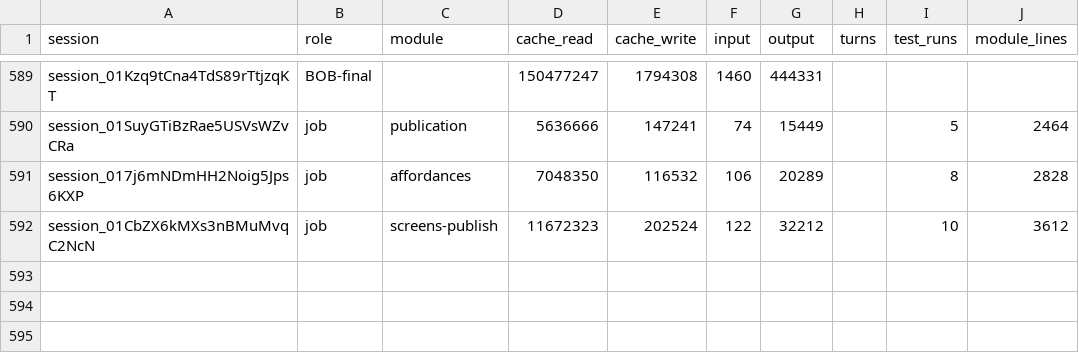
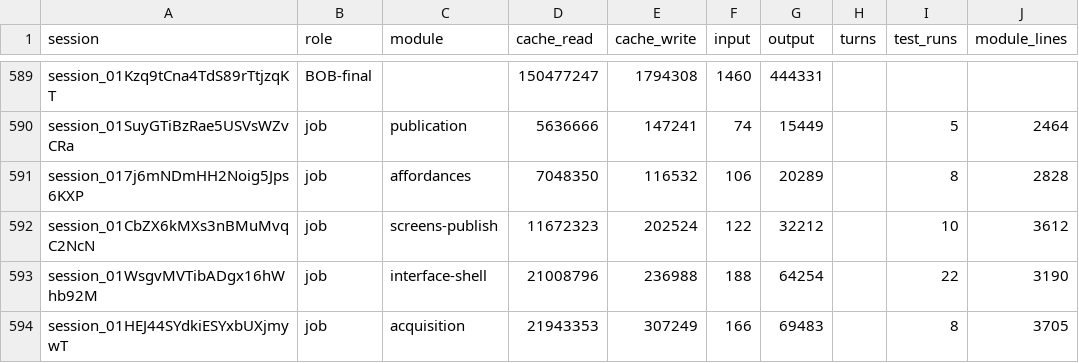
Before and after one commit to believeinoakland/bio, a CSV file: build/metrics/T51.csv, drawn as a sheet; only a part is shown, gaps mark what is left out.

```diff
--- a/build/metrics/T51.csv
+++ b/build/metrics/T51.csv
@@ -592 +592,3 @@ session_017j6mNDmHH2Noig5Jps6KXP,job,affordances,7048350,116532,106,20289,,8,282
 session_01CbZX6kMXs3nBMuMvqC2NcN,job,screens-publish,11672323,202524,122,32212,,10,3612
+session_01WsgvMVTibADgx16hWhb92M,job,interface-shell,21008796,236988,188,64254,,22,3190
+session_01HEJ44SYdkiESYxbUXjmywT,job,acquisition,21943353,307249,166,69483,,8,3705
```
Also changed, not shown: 6 other files.
